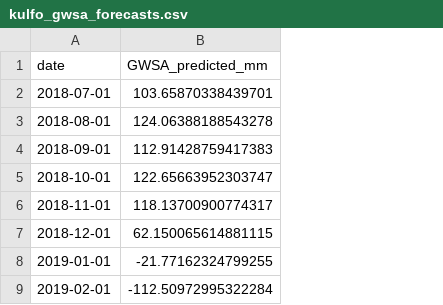
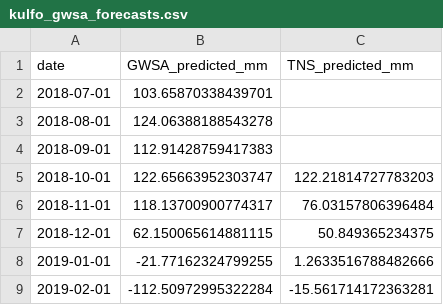
Before and after one commit to DemisoDaba/kulfo-gw-monitor, a CSV file: data/kulfo_gwsa_forecasts.csv, drawn as a sheet; only a part is shown; the diff names each change by its address in the sheet, - before the commit and + after, or states it on an @@ line.

```diff
--- a/data/kulfo_gwsa_forecasts.csv
+++ b/data/kulfo_gwsa_forecasts.csv
+column C (TNS_predicted_mm), rows 5-9: 122.21814727783203 | 76.03157806396484 | 50.849365234375 | 1.2633516788482666 | -15.561714172363281
```
